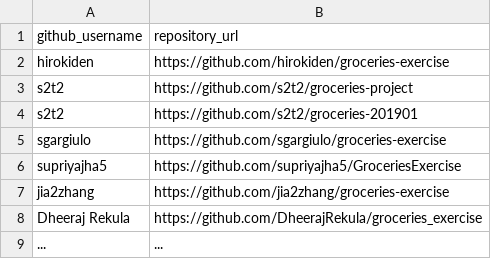
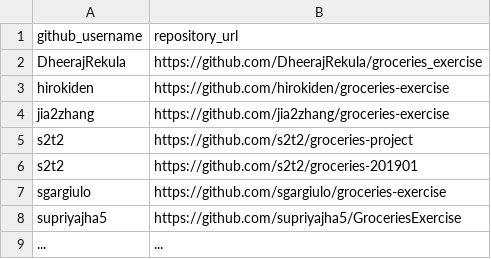
Before and after one commit to prof-rossetti/nyu-info-2335-201905, a CSV file: exercises/groceries/submissions.csv, drawn as a sheet.

Commit message:
Update submissions.csv

```diff
--- a/exercises/groceries/submissions.csv
+++ b/exercises/groceries/submissions.csv
@@ -1,3 +1,5 @@
 github_username, repository_url
+DheerajRekula, https://github.com/DheerajRekula/groceries_exercise
 hirokiden, https://github.com/hirokiden/groceries-exercise
+jia2zhang, https://github.com/jia2zhang/groceries-exercise
 s2t2, https://github.com/s2t2/groceries-project
@@ -6,4 +8,2 @@ sgargiulo, https://github.com/sgargiulo/groceries-exercise
 supriyajha5, https://github.com/supriyajha5/GroceriesExercise
-jia2zhang, https://github.com/jia2zhang/groceries-exercise
-Dheeraj Rekula, https://github.com/DheerajRekula/groceries_exercise
 ..., ...
```
